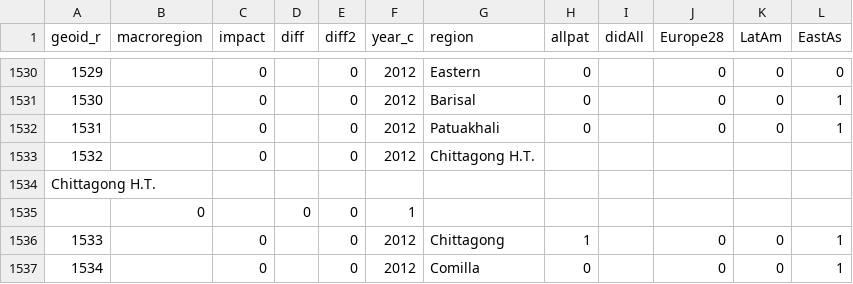
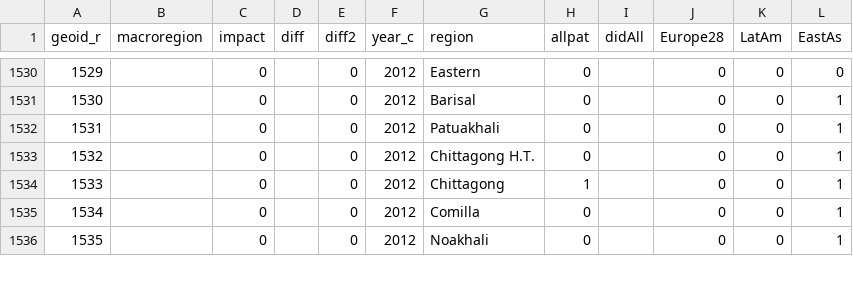
Before and after one commit to dv-lse/fdi-patent-innovate, a CSV file: data/regions_countries.csv, drawn as a sheet; only a part is shown, gaps mark what is left out; the shorter side is filled out with more unchanged rows; removed rows and columns are numbered as before the commit, all else as after; the diff names each change by its address in the sheet, - before the commit and + after, or states it on an @@ line.

Commit message:
Update regions_countries.csv

```diff
--- a/data/regions_countries.csv
+++ b/data/regions_countries.csv
-row 1533: 1532 |  | 0 |  | 0 | 2012 | Chittagong H.T.
@@ column A (geoid_r) renumbered in row 1533 @@
-C1533 (impact): (empty)
+C1533 (impact): 0
-E1533 (diff2): (empty)
+E1533 (diff2): 0
-F1533 (year_c): (empty)
+F1533 (year_c): 2012
-G1533 (region): (empty)
+G1533 (region): Chittagong H.T.
-H1533 (allpat): (empty)
+H1533 (allpat): 0
-J1533 (Europe28): (empty)
+J1533 (Europe28): 0
-K1533 (LatAm): (empty)
+K1533 (LatAm): 0
-L1533 (EastAs): (empty)
+L1533 (EastAs): 1
-row 1535:  | 0 |  | 0 | 0 | 1
```
